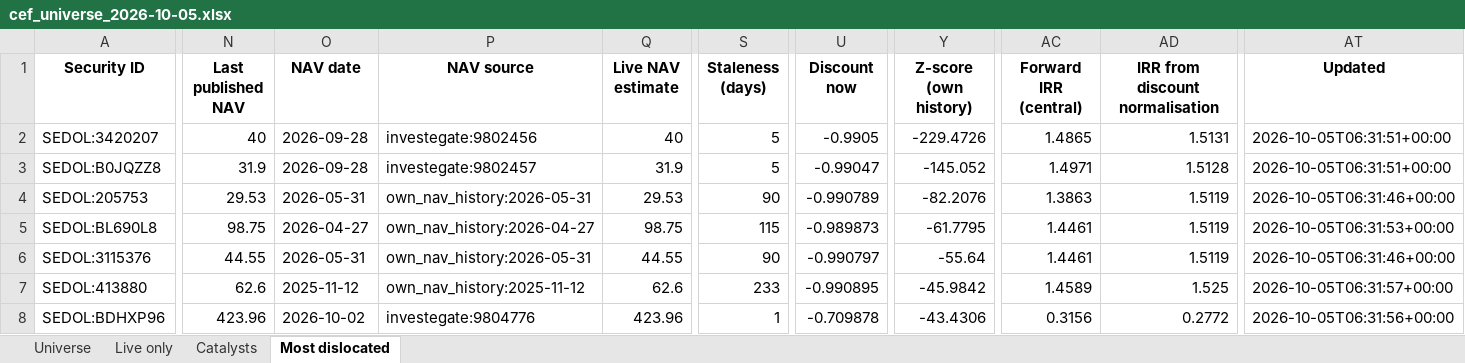
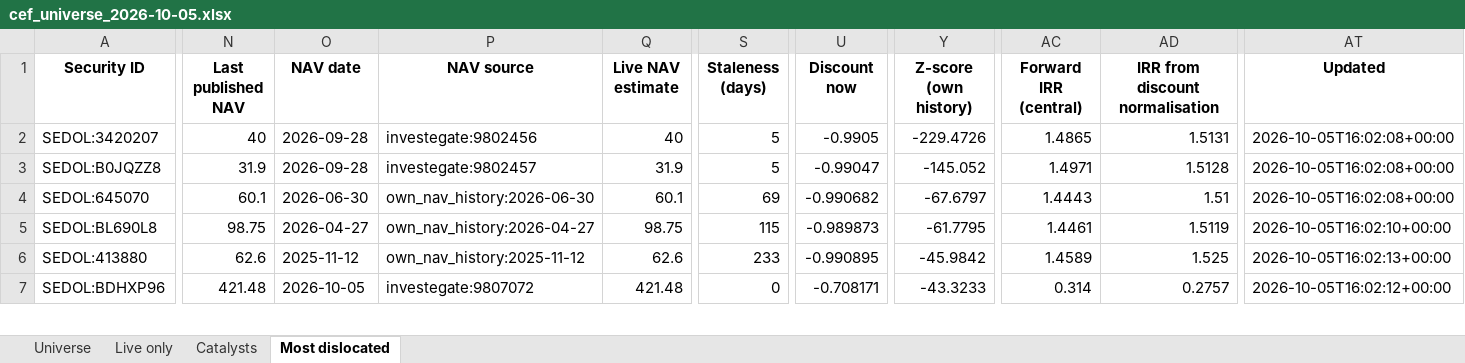
Before and after one commit to hdcapital/cef-research, an Excel workbook: outputs/live/cef_universe_2026-10-05.xlsx, sheet Most dislocated, drawn as a sheet; only a part is shown, gaps mark what is left out; values as stored, in another font and other column widths than the file's, no borders; removed rows and columns are numbered as before the commit, all else as after; rows hold the shown columns only; the diff covers the shown part only; the diff names each change by its address in the sheet, - before the commit and + after, or states it on an @@ line.

```diff
--- a/outputs/live/cef_universe_2026-10-05.xlsx (sheet Most dislocated)
+++ b/outputs/live/cef_universe_2026-10-05.xlsx (sheet Most dislocated)
-AT2:AT3 (Updated): 2026-10-05T06:31:51+00:00
+AT2:AT3 (Updated): 2026-10-05T16:02:08+00:00
-row 4: SEDOL:205753 | 29.53 | 2026-05-31 | own_nav_history:2026-05-31 | 29.53 | 90 | -0.990789 | -82.2076 | 1.3863 | 1.5119 | 2026-10-05T06:31:46+00:00
+row 4: SEDOL:645070 | 60.1 | 2026-06-30 | own_nav_history:2026-06-30 | 60.1 | 69 | -0.990682 | -67.6797 | 1.4443 | 1.51 | 2026-10-05T16:02:08+00:00
-AT5 (Updated): 2026-10-05T06:31:53+00:00
+AT5 (Updated): 2026-10-05T16:02:10+00:00
-row 6: SEDOL:3115376 | 44.55 | 2026-05-31 | own_nav_history:2026-05-31 | 44.55 | 90 | -0.990797 | -55.64 | 1.4461 | 1.5119 | 2026-10-05T06:31:46+00:00
-AT6 (Updated): 2026-10-05T06:31:57+00:00
+AT6 (Updated): 2026-10-05T16:02:13+00:00
-N7 (Last published NAV): 423.96
+N7 (Last published NAV): 421.48
-O7 (NAV date): 2026-10-02
+O7 (NAV date): 2026-10-05
-P7 (NAV source): investegate:9804776
+P7 (NAV source): investegate:9807072
-Q7 (Live NAV estimate): 423.96
+Q7 (Live NAV estimate): 421.48
-S7 (Staleness (days)): 1
+S7 (Staleness (days)): 0
-U7 (Discount now): -0.709878
+U7 (Discount now): -0.708171
-Y7 (Z-score (own history)): -43.4306
+Y7 (Z-score (own history)): -43.3233
-AC7 (Forward IRR (central)): 0.3156
+AC7 (Forward IRR (central)): 0.314
-AD7 (IRR from discount normalisation): 0.2772
+AD7 (IRR from discount normalisation): 0.2757
-AT7 (Updated): 2026-10-05T06:31:56+00:00
+AT7 (Updated): 2026-10-05T16:02:12+00:00
```
Also changed, not shown: 4 added rows, 3 removed rows and 121 edited cells elsewhere in this sheet, sheet Universe, sheet Live only, sheet Catalysts, 15 other files.
